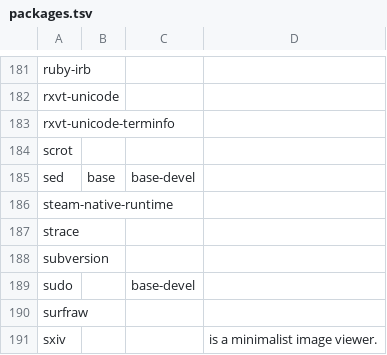
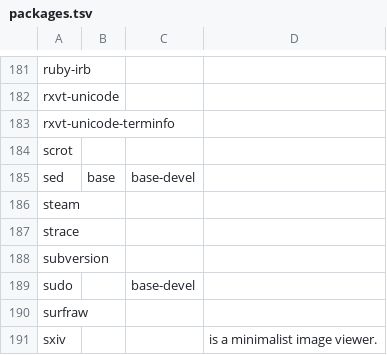
Before and after one commit to 00riddle00/npBuild, a TSV file: packages.tsv, drawn as a sheet; only a part is shown, gaps mark what is left out.

Commit message:
Use Steam instead of Steam Native.

```diff
--- a/packages.tsv
+++ b/packages.tsv
@@ -185,3 +185,3 @@ scrot
 sed	base	base-devel	
-steam-native-runtime			
+steam			
 strace			
```
